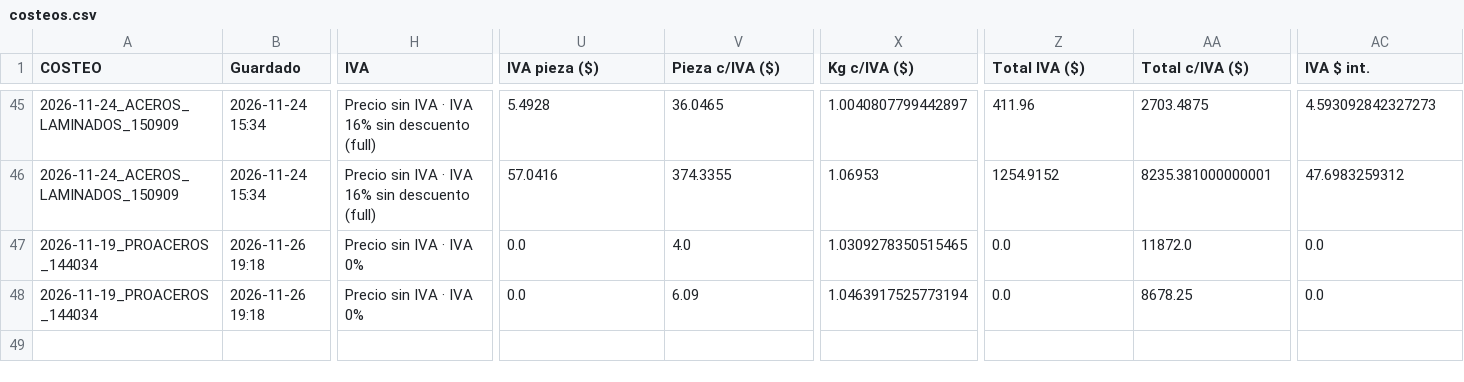
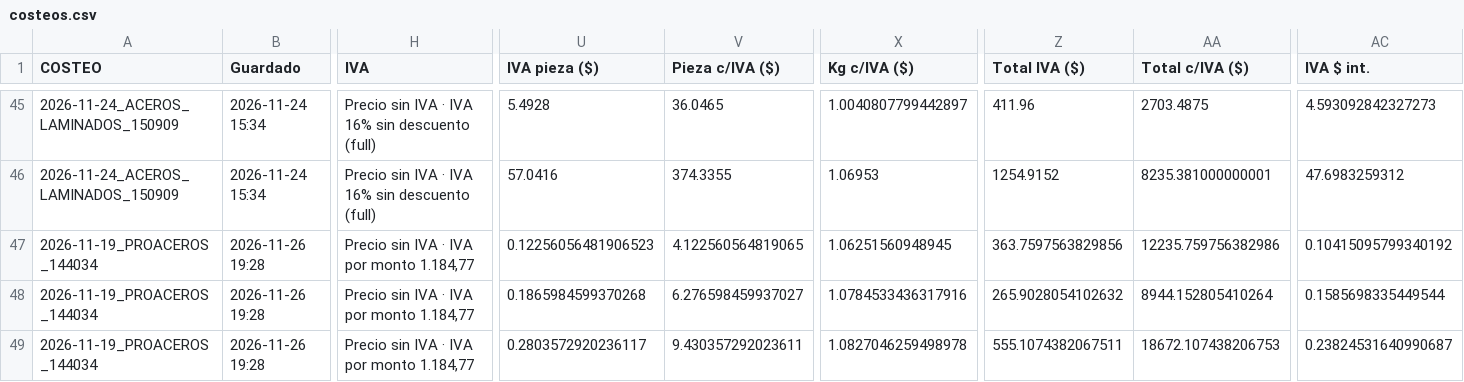
Before and after one commit to Aryana-ia/costeo-compras, a CSV file: data/costeos.csv, drawn as a sheet; only a part is shown, gaps mark what is left out; rows hold the shown columns only; the diff covers the shown part only; the diff names each change by its address in the sheet, - before the commit and + after, or states it on an @@ line.

Commit message:
Costeo 2026-11-19_PROACEROS_144034 (detalle)

```diff
--- a/data/costeos.csv
+++ b/data/costeos.csv
-B47:B48 (Guardado): 2026-11-26 19:18
+B47:B48 (Guardado): 2026-11-26 19:28
-H47:H48 (IVA): Precio sin IVA · IVA 0%
+H47:H48 (IVA): Precio sin IVA · IVA por monto 1.184,77
-U47 (IVA pieza ($)): 0.0
+U47 (IVA pieza ($)): 0.12256056481906523
-V47 (Pieza c/IVA ($)): 4.0
+V47 (Pieza c/IVA ($)): 4.122560564819065
-X47 (Kg c/IVA ($)): 1.0309278350515465
+X47 (Kg c/IVA ($)): 1.06251560948945
-Z47 (Total IVA ($)): 0.0
+Z47 (Total IVA ($)): 363.7597563829856
-AA47 (Total c/IVA ($)): 11872.0
+AA47 (Total c/IVA ($)): 12235.759756382986
-AC47 (IVA $ int.): 0.0
+AC47 (IVA $ int.): 0.10415095799340192
-U48 (IVA pieza ($)): 0.0
+U48 (IVA pieza ($)): 0.1865984599370268
-V48 (Pieza c/IVA ($)): 6.09
+V48 (Pieza c/IVA ($)): 6.276598459937027
-X48 (Kg c/IVA ($)): 1.0463917525773194
+X48 (Kg c/IVA ($)): 1.0784533436317916
-Z48 (Total IVA ($)): 0.0
+Z48 (Total IVA ($)): 265.9028054102632
-AA48 (Total c/IVA ($)): 8678.25
+AA48 (Total c/IVA ($)): 8944.152805410264
-AC48 (IVA $ int.): 0.0
+AC48 (IVA $ int.): 0.1585698335449544
+row 49: 2026-11-19_PROACEROS_144034 | 2026-11-26 19:28 | Precio sin IVA · IVA por monto 1.184,77 | 0.2803572920236117 | 9.430357292023611 | 1.0827046259498978 | 555.1074382067511 | 18672.107438206753 | 0.23824531640990687
```
Also changed, not shown: 23 edited cells elsewhere in this file.
